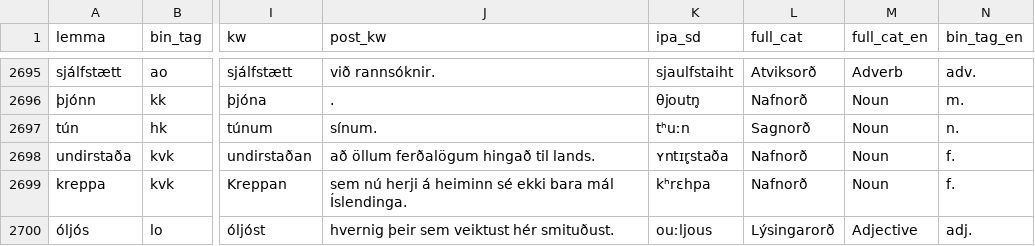
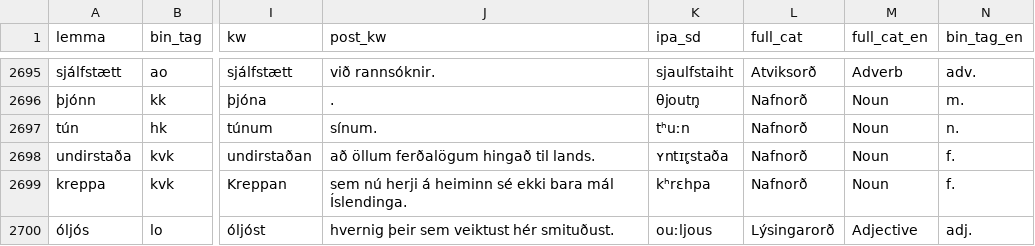
Before and after one commit to antonkarl/iceFlash4K, a TSV file: data/list_4k_en.tsv, drawn as a sheet; only a part is shown, gaps mark what is left out; the diff covers the shown part only; the diff names each change by its address in the sheet, - before the commit and + after, or states it on an @@ line.

```diff
--- a/data/list_4k_en.tsv
+++ b/data/list_4k_en.tsv
-L2697 (full_cat): Sagnorð
+L2697 (full_cat): Nafnorð
```
Also changed, not shown: 98 edited cells elsewhere in this file, data/list_4k_pl.tsv, data/list_4k_zh.tsv.
